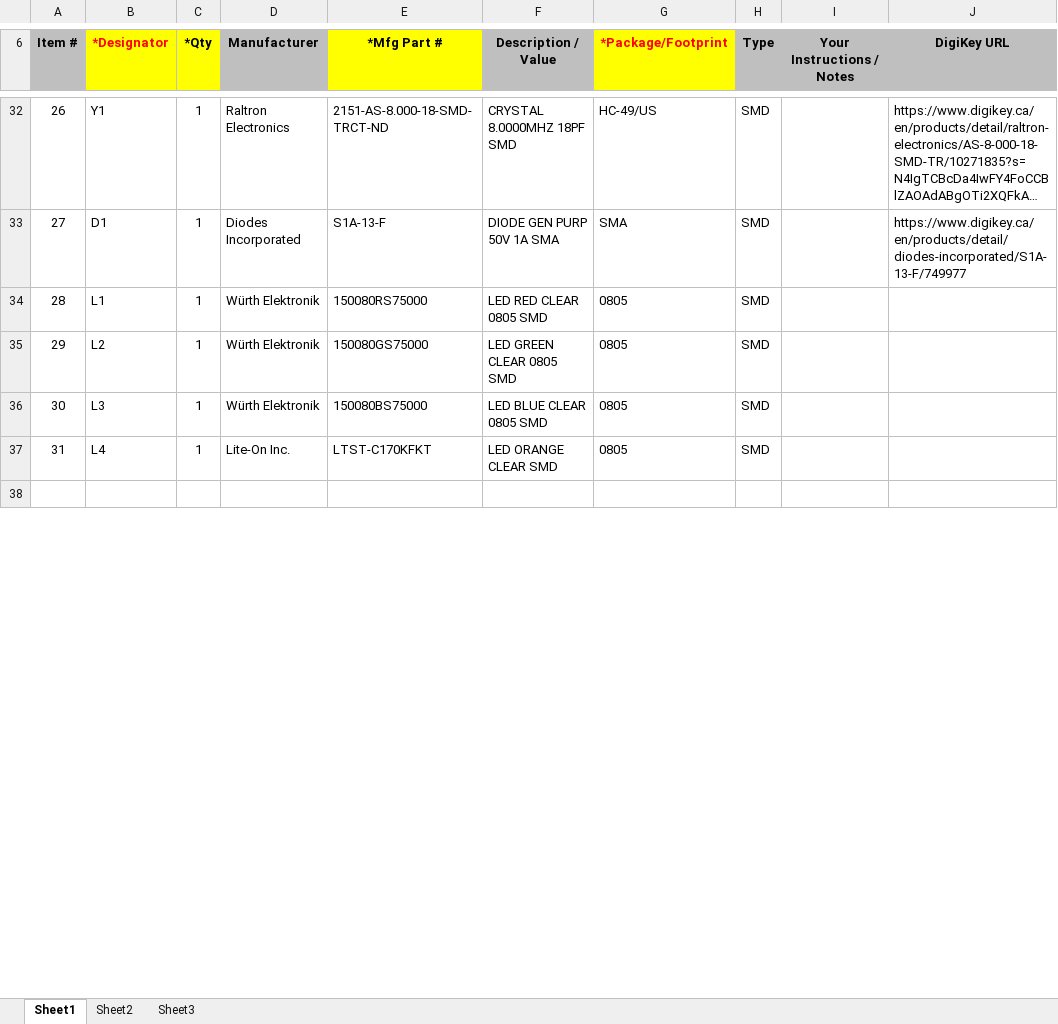
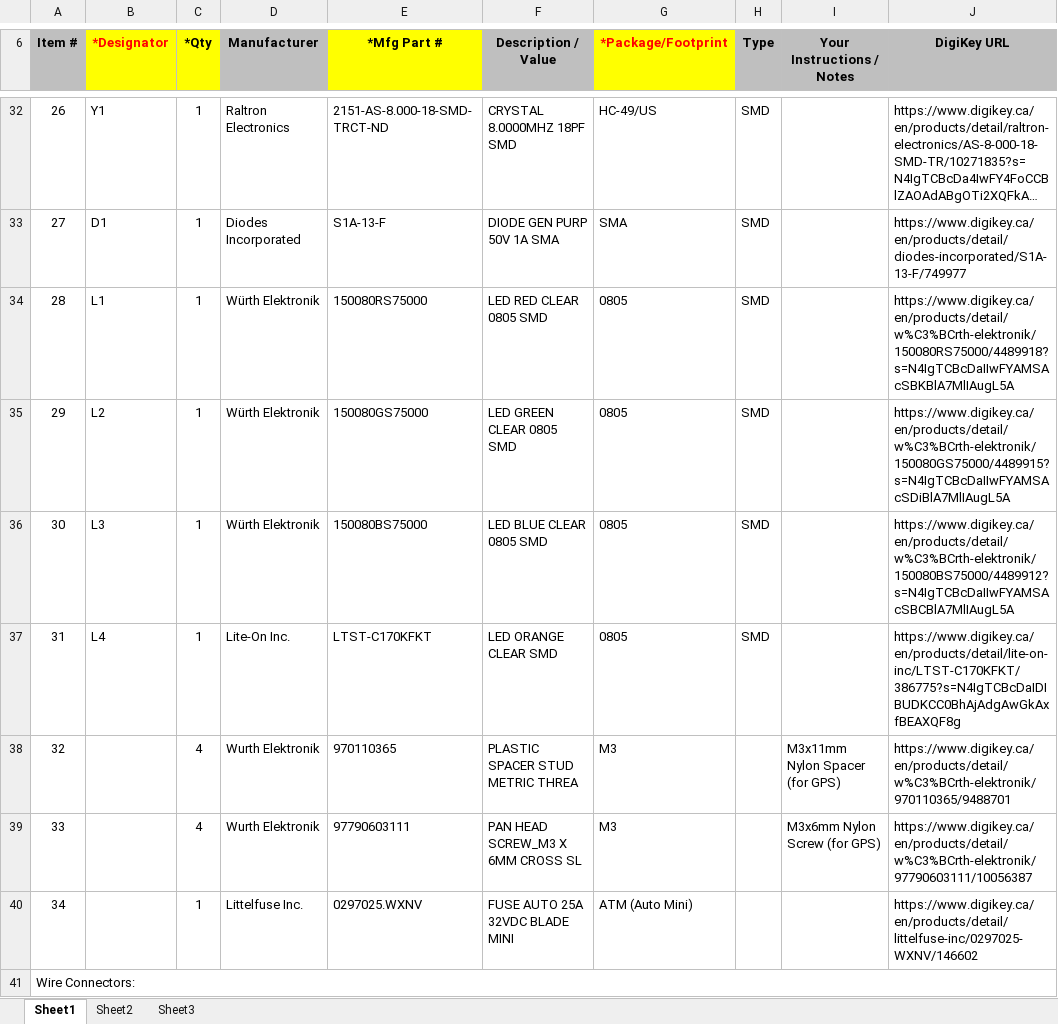
Before and after one commit to supermileage/telemetry-pcb, an Excel workbook: BOM.xlsx, sheet Sheet1, drawn as a sheet; only a part is shown, gaps mark what is left out; the shorter side is filled out with more unchanged rows; long unchanged cells end in …; values as stored, in another font and other column widths than the file's, no borders; charts and pictures not drawn; the diff covers the shown part only; the diff names each change by its address in the sheet, - before the commit and + after, or states it on an @@ line.

Commit message:
updated BOM with some missing items + external connectors

```diff
--- a/BOM.xlsx (sheet Sheet1)
+++ b/BOM.xlsx (sheet Sheet1)
-J34 (DigiKey URL): (empty)
+J34 (DigiKey URL): https://www.digikey.ca/en/products/detail/w%C3%BCrth-elektronik/150080RS75000/4489918?s=N4IgTCBcDaIIwFYAMSAcSBKBlA7MlIAugL5A
-J35 (DigiKey URL): (empty)
+J35 (DigiKey URL): https://www.digikey.ca/en/products/detail/w%C3%BCrth-elektronik/150080GS75000/4489915?s=N4IgTCBcDaIIwFYAMSAcSDiBlA7MlIAugL5A
-J36 (DigiKey URL): (empty)
+J36 (DigiKey URL): https://www.digikey.ca/en/products/detail/w%C3%BCrth-elektronik/150080BS75000/4489912?s=N4IgTCBcDaIIwFYAMSAcSBCBlA7MlIAugL5A
-J37 (DigiKey URL): (empty)
+J37 (DigiKey URL): https://www.digikey.ca/en/products/detail/lite-on-inc/LTST-C170KFKT/386775?s=N4IgTCBcDaIDIBUDKCC0BhAjAdgAwGkAxfBEAXQF8g
+row 38: 32 |  | 4 | Wurth Elektronik | 970110365 | PLASTIC SPACER STUD METRIC THREA | M3 |  | M3x11mm Nylon Spacer (for GPS) | https://www.digikey.ca/en/products/detail/w%C3%BCrth-elektronik/970110365/9488701
+row 39: 33 |  | 4 | Wurth Elektronik | 97790603111 | PAN HEAD SCREW_M3 X 6MM CROSS SL | M3 |  | M3x6mm Nylon Screw (for GPS) | https://www.digikey.ca/en/products/detail/w%C3%BCrth-elektronik/97790603111/10056387
+row 40: 34 |  | 1 | Littelfuse Inc. | 0297025.WXNV | FUSE AUTO 25A 32VDC BLADE MINI | ATM (Auto Mini) |  |  | https://www.digikey.ca/en/products/detail/littelfuse-inc/0297025-WXNV/146602
+row 41: Wire Connectors:
```
Also changed, not shown: 7 added rows and 4 edited cells elsewhere in this sheet, 1 other file.
